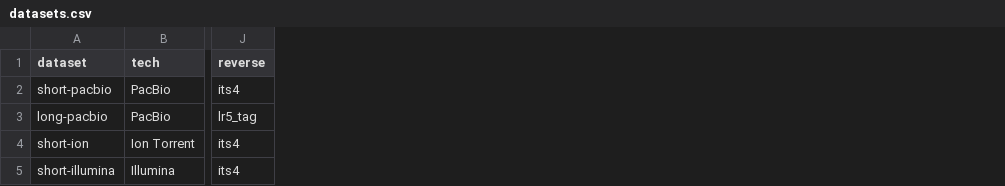
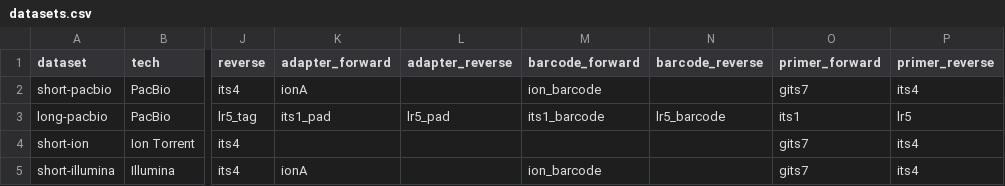
Before and after one commit to oueme-fungi/oueme-fungi-transect, a CSV file: config/datasets.csv, drawn as a sheet; only a part is shown, gaps mark what is left out; the diff names each change by its address in the sheet, - before the commit and + after, or states it on an @@ line.

```diff
--- a/config/datasets.csv
+++ b/config/datasets.csv
+column K (adapter_forward), rows 2-5: ionA | its1_pad |  | ionA
+column L (adapter_reverse), row 3: lr5_pad
+column M (barcode_forward), rows 2-5: ion_barcode | its1_barcode |  | ion_barcode
+column N (barcode_reverse), row 3: lr5_barcode
+column O (primer_forward), rows 2-5: gits7 | its1 | gits7 | gits7
+column P (primer_reverse), rows 2-5: its4 | lr5 | its4 | its4
```
Also changed, not shown: 2 other files.
